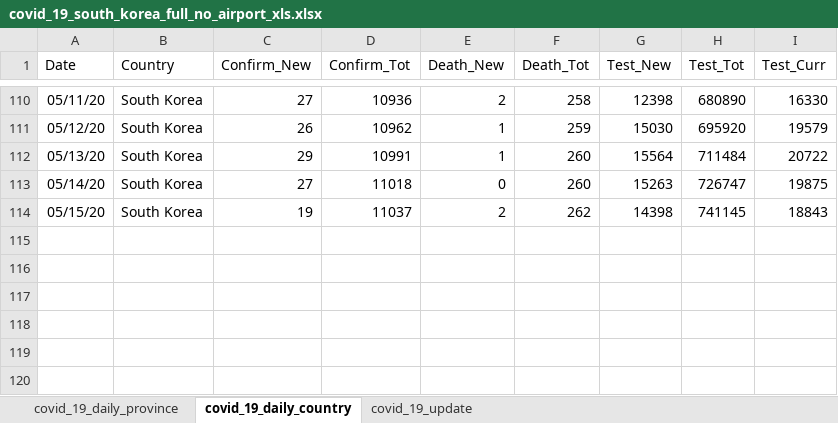
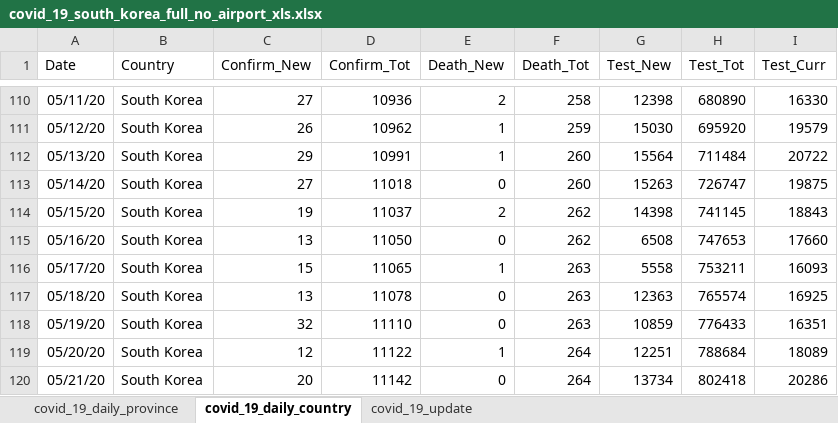
Before and after one commit to katkim0307/COVID-19_Response_Comparison, an Excel workbook: Data/input/covid_19_south_korea_full_no_airport_xls.xlsx, sheet covid_19_daily_country, drawn as a sheet; only a part is shown, gaps mark what is left out; values as stored, in another font and other column widths than the file's, no borders; the diff names each change by its address in the sheet, - before the commit and + after, or states it on an @@ line.

```diff
--- a/Data/input/covid_19_south_korea_full_no_airport_xls.xlsx (sheet covid_19_daily_country)
+++ b/Data/input/covid_19_south_korea_full_no_airport_xls.xlsx (sheet covid_19_daily_country)
+row 115: 05/16/20 | South Korea | 13 | 11050 | 0 | 262 | 6508 | 747653 | 17660
+row 116: 05/17/20 | South Korea | 15 | 11065 | 1 | 263 | 5558 | 753211 | 16093
+row 117: 05/18/20 | South Korea | 13 | 11078 | 0 | 263 | 12363 | 765574 | 16925
+row 118: 05/19/20 | South Korea | 32 | 11110 | 0 | 263 | 10859 | 776433 | 16351
+row 119: 05/20/20 | South Korea | 12 | 11122 | 1 | 264 | 12251 | 788684 | 18089
+row 120: 05/21/20 | South Korea | 20 | 11142 | 0 | 264 | 13734 | 802418 | 20286
```
Also changed, not shown: sheet covid_19_daily_province, sheet covid_19_update, 15 other files.
